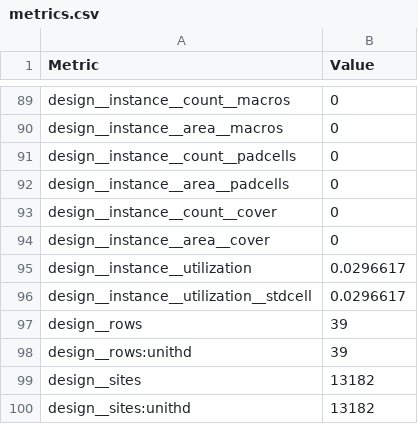
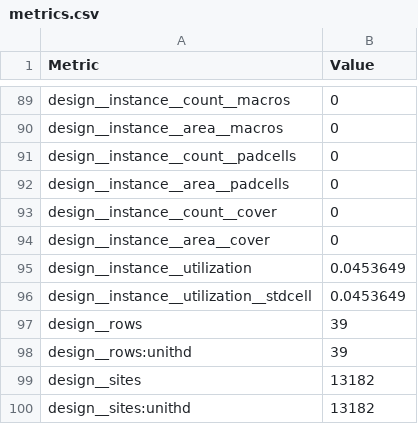
Before and after one commit to TinyTapeout/tinytapeout-sky-26c, a CSV file: projects/tt_um_wokwi_470058023187099649/stats/metrics.csv, drawn as a sheet; only a part is shown, gaps mark what is left out; the diff covers the shown part only.

```diff
--- a/projects/tt_um_wokwi_470058023187099649/stats/metrics.csv
+++ b/projects/tt_um_wokwi_470058023187099649/stats/metrics.csv
@@ -94,4 +94,4 @@ design__instance__count__cover,0
 design__instance__area__cover,0
-design__instance__utilization,0.0296617
-design__instance__utilization__stdcell,0.0296617
+design__instance__utilization,0.0453649
+design__instance__utilization__stdcell,0.0453649
 design__rows,39
```
Also changed, not shown: 70 edited cells elsewhere in this file, 7 other files.
